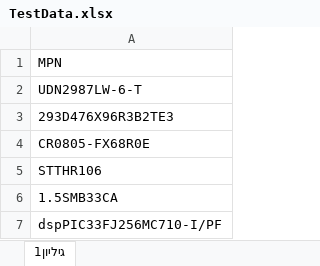
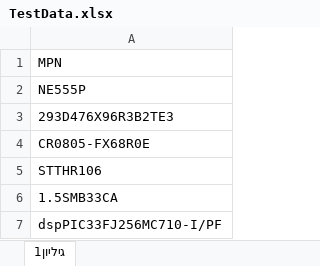
Before and after one commit to aviayeli/ShalomCI, an Excel workbook: TestData.xlsx, sheet גיליון1, drawn as a sheet; only a part is shown; values as stored, in another font and other column widths than the file's, no borders; the diff names each change by its address in the sheet, - before the commit and + after, or states it on an @@ line.

```diff
--- a/TestData.xlsx (sheet גיליון1)
+++ b/TestData.xlsx (sheet גיליון1)
-A2: UDN2987LW-6-T
+A2: NE555P
```
Also changed, not shown: 13 other files.
